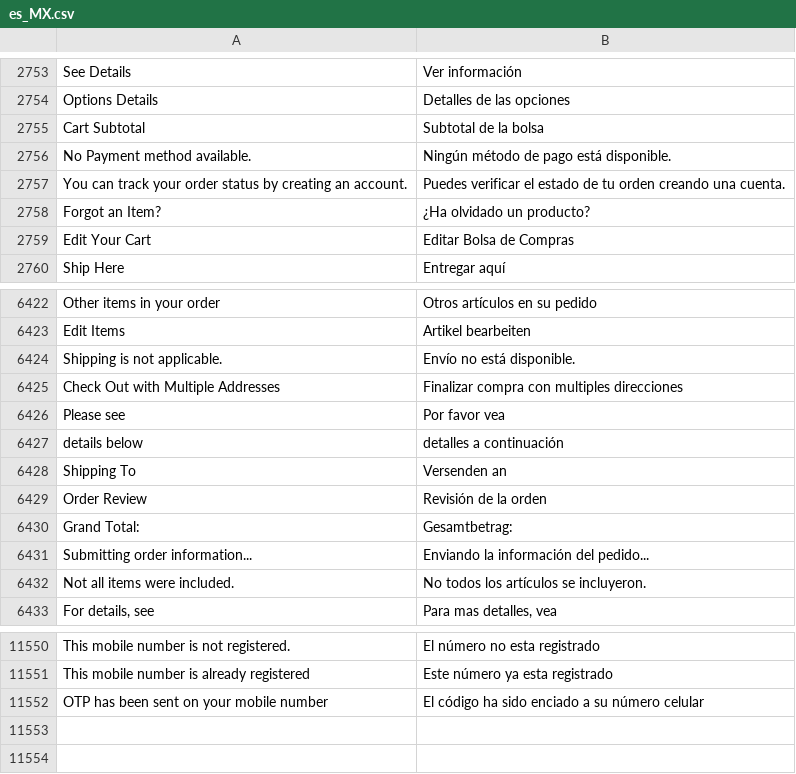
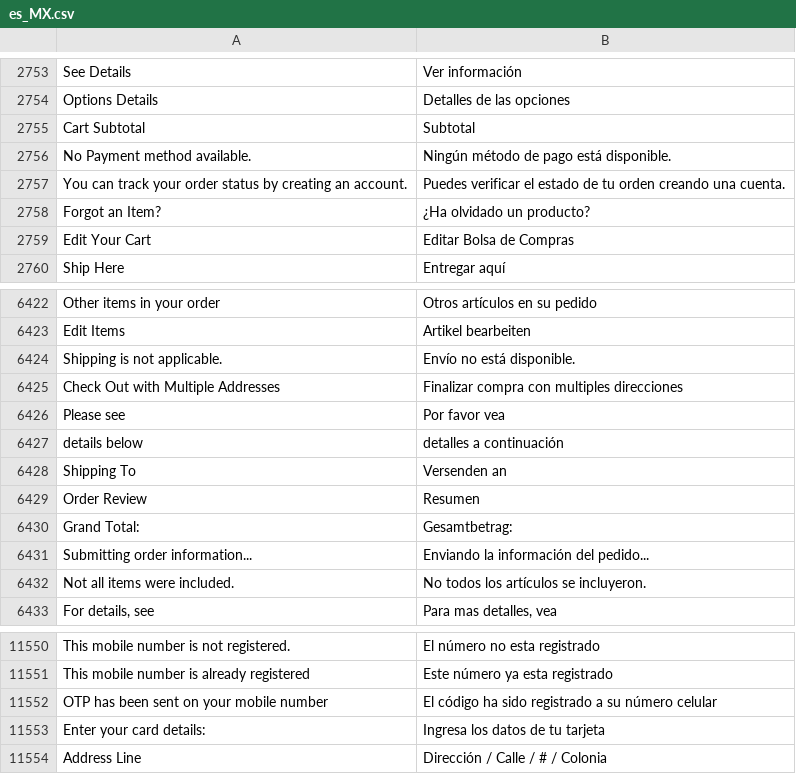
Before and after one commit to bjouxmx/magento-es_mx, a CSV file: es_MX.csv, drawn as a sheet; only a part is shown, gaps mark what is left out; the diff names each change by its address in the sheet, - before the commit and + after, or states it on an @@ line.

Commit message:
Update es_MX.csv

```diff
--- a/es_MX.csv
+++ b/es_MX.csv
-B2755: Subtotal de la bolsa
+B2755: Subtotal
-B6429: Revisión de la orden
+B6429: Resumen
-B11552: …ha sido enciado a su…
+B11552: …ha sido registrado a su…
+row 11553: Enter your card details: | Ingresa los datos de tu tarjeta
+row 11554: Address Line | Dirección / Calle / # / Colonia
```
